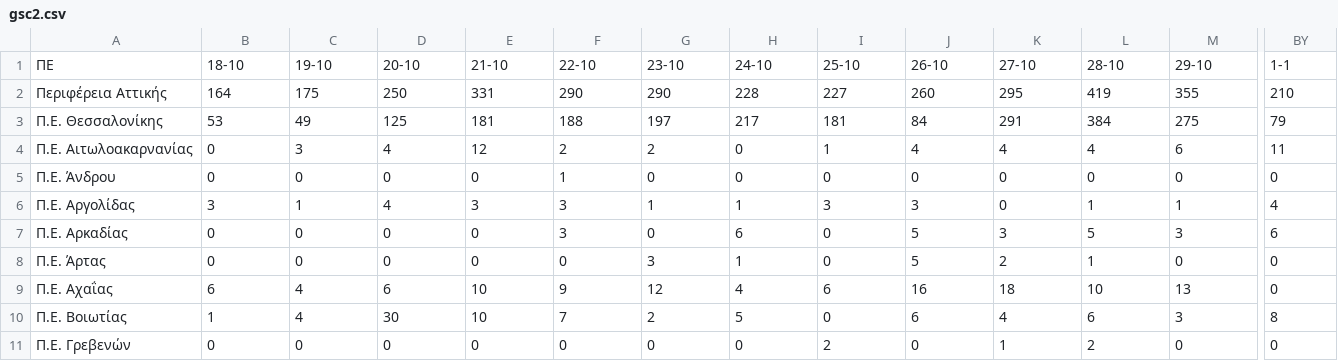
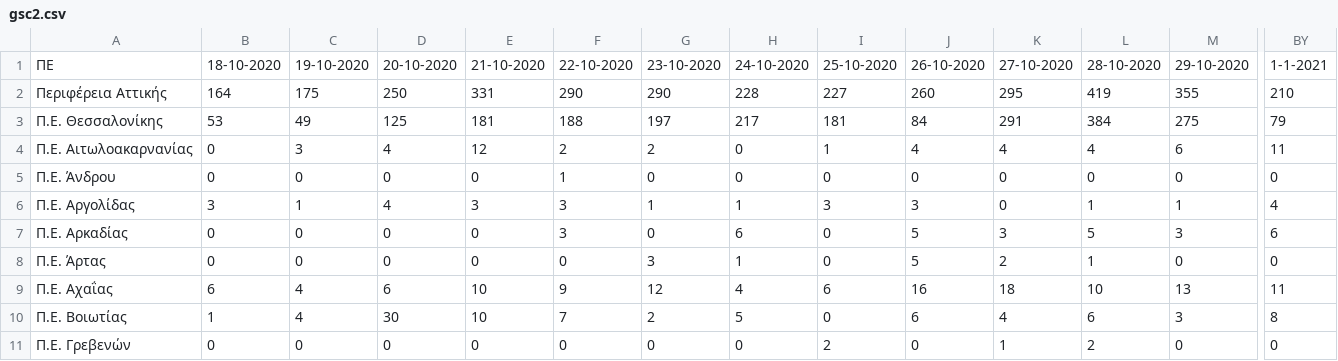
Before and after one commit to spyros-lytras/krousmata, a CSV file: gsc2.csv, drawn as a sheet; only a part is shown, gaps mark what is left out; the diff covers the shown part only; the diff names each change by its address in the sheet, - before the commit and + after, or states it on an @@ line.

```diff
--- a/gsc2.csv
+++ b/gsc2.csv
-B1: 18-10
+B1: 18-10-2020
-C1: 19-10
+C1: 19-10-2020
-D1: 20-10
+D1: 20-10-2020
-E1: 21-10
+E1: 21-10-2020
-F1: 22-10
+F1: 22-10-2020
-G1: 23-10
+G1: 23-10-2020
-H1: 24-10
+H1: 24-10-2020
-I1: 25-10
+I1: 25-10-2020
-J1: 26-10
+J1: 26-10-2020
-K1: 27-10
+K1: 27-10-2020
-L1: 28-10
+L1: 28-10-2020
-M1: 29-10
+M1: 29-10-2020
-BY1: 1-1
+BY1: 1-1-2021
-BY9: 0
+BY9: 11
```
Also changed, not shown: 63 edited cells elsewhere in this file, 2 other files.
